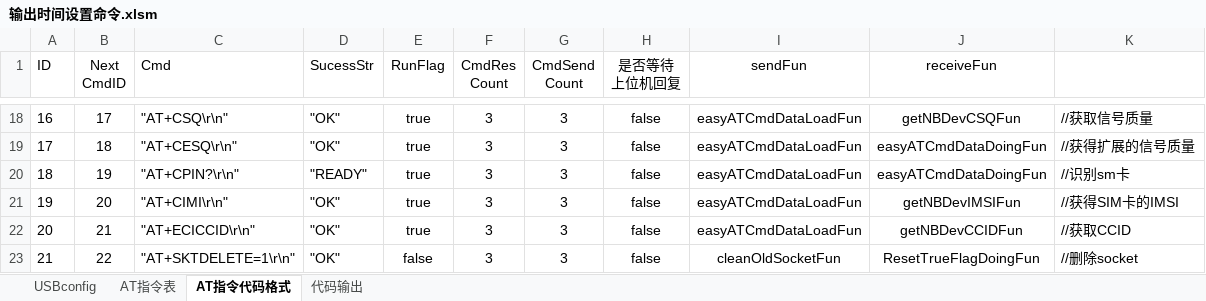
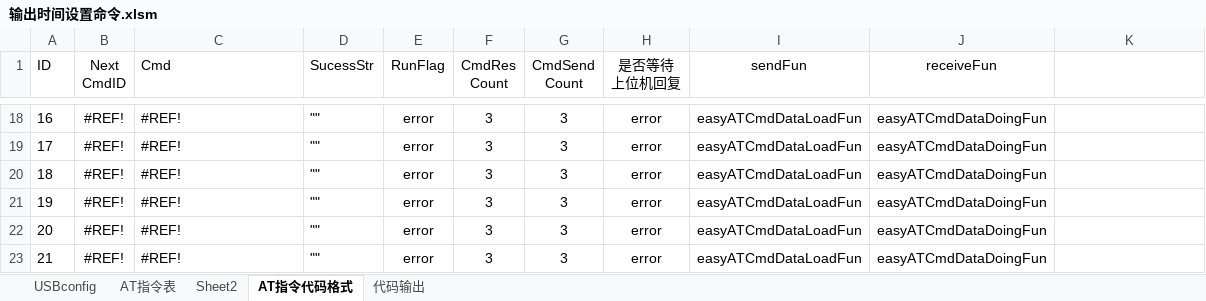
Before and after one commit to chaimark/C_Quiz, an Excel workbook: 输出时间设置命令.xlsm, sheet AT指令代码格式, drawn as a sheet; only a part is shown, gaps mark what is left out; values as stored, in another font and other column widths than the file's, no borders; conditional formats not drawn; the diff covers the shown part only; the diff names each change by its address in the sheet, - before the commit and + after, or states it on an @@ line.

```diff
--- a/输出时间设置命令.xlsm (sheet AT指令代码格式)
+++ b/输出时间设置命令.xlsm (sheet AT指令代码格式)
+sheet tab: Sheet2
-B18 (Next CmdID): 17
+B18 (Next CmdID): #REF!
-C18 (Cmd): "AT+CSQ\r\n"
+C18 (Cmd): #REF!
-D18:D19 (SucessStr): "OK"
+D18:D19 (SucessStr): ""
-E18:E22 (RunFlag): true
+E18:E22 (RunFlag): error
-H18:H23 (是否等待 上位机回复): false
+H18:H23 (是否等待 上位机回复): error
-J18 (receiveFun): getNBDevCSQFun
+J18 (receiveFun): easyATCmdDataDoingFun
-K18: //获取信号质量
+K18: (empty)
-B19 (Next CmdID): 18
+B19 (Next CmdID): #REF!
-C19 (Cmd): "AT+CESQ\r\n"
+C19 (Cmd): #REF!
-K19: //获得扩展的信号质量
+K19: (empty)
-B20 (Next CmdID): 19
+B20 (Next CmdID): #REF!
-C20 (Cmd): "AT+CPIN?\r\n"
+C20 (Cmd): #REF!
-D20 (SucessStr): "READY"
+D20 (SucessStr): ""
-K20: //识别sm卡
+K20: (empty)
-B21 (Next CmdID): 20
+B21 (Next CmdID): #REF!
-C21 (Cmd): "AT+CIMI\r\n"
+C21 (Cmd): #REF!
-D21:D23 (SucessStr): "OK"
+D21:D23 (SucessStr): ""
-J21 (receiveFun): getNBDevIMSIFun
+J21 (receiveFun): easyATCmdDataDoingFun
-K21: //获得SIM卡的IMSI
+K21: (empty)
-B22 (Next CmdID): 21
+B22 (Next CmdID): #REF!
-C22 (Cmd): "AT+ECICCID\r\n"
+C22 (Cmd): #REF!
-J22 (receiveFun): getNBDevCCIDFun
+J22 (receiveFun): easyATCmdDataDoingFun
-K22: //获取CCID
+K22: (empty)
-B23 (Next CmdID): 22
+B23 (Next CmdID): #REF!
-C23 (Cmd): "AT+SKTDELETE=1\r\n"
+C23 (Cmd): #REF!
-E23 (RunFlag): false
+E23 (RunFlag): error
-I23 (sendFun): cleanOldSocketFun
+I23 (sendFun): easyATCmdDataLoadFun
-J23 (receiveFun): ResetTrueFlagDoingFun
+J23 (receiveFun): easyATCmdDataDoingFun
-K23: //删除socket
+K23: (empty)
```
Also changed, not shown: 128 edited cells elsewhere in this sheet, sheet AT指令表, sheet 代码输出, formulas that keep their value, 1 other file.
